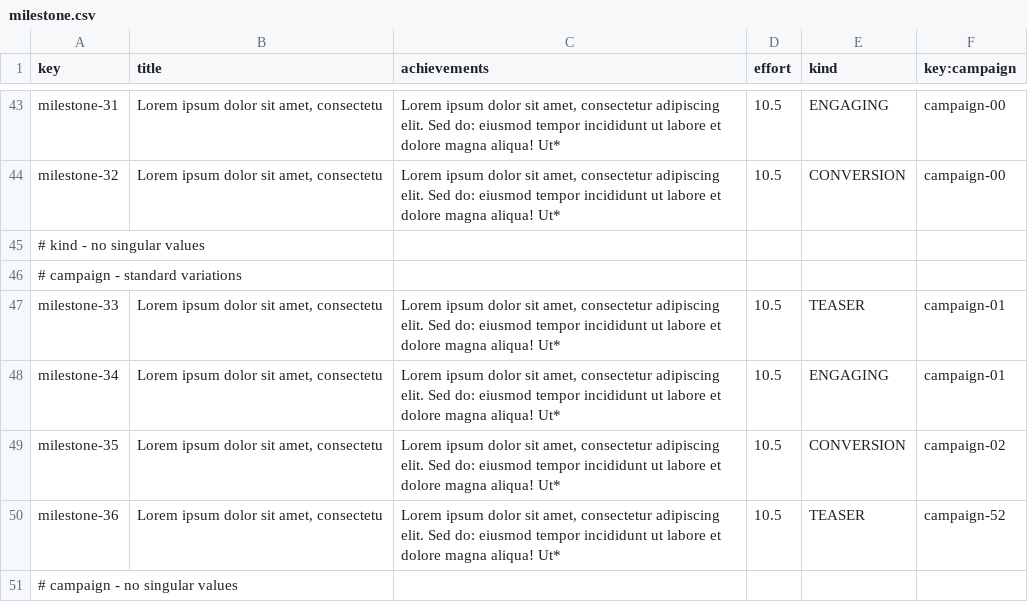
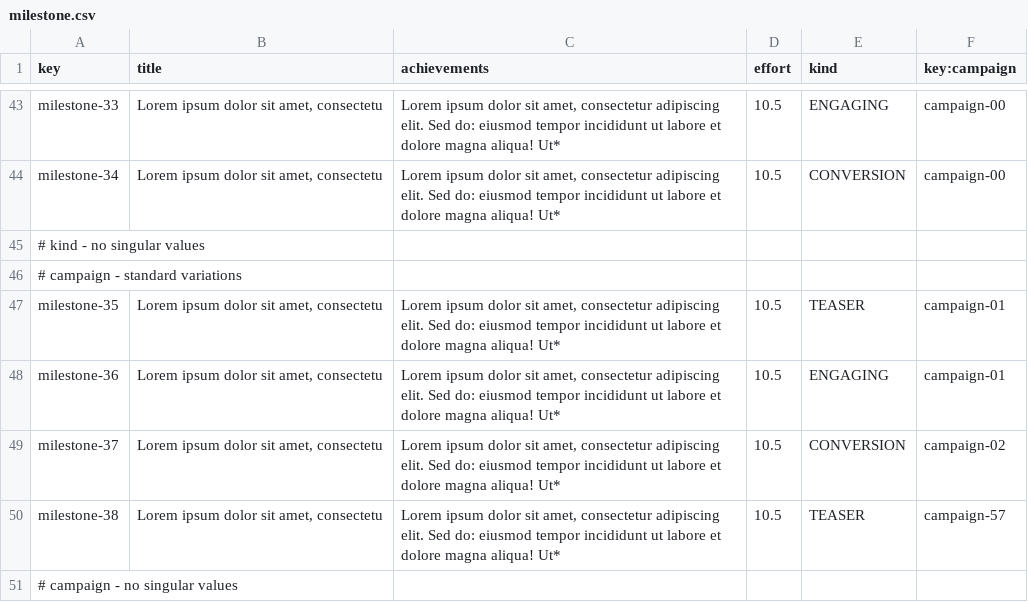
Before and after one commit to davposmar/Acme-Starters-C, a CSV file: src/main/resources/WEB-INF/data/sample/batch-01/milestone.csv, drawn as a sheet; only a part is shown, gaps mark what is left out; the diff covers the shown part only; the diff names each change by its address in the sheet, - before the commit and + after, or states it on an @@ line.

```diff
--- a/src/main/resources/WEB-INF/data/sample/batch-01/milestone.csv
+++ b/src/main/resources/WEB-INF/data/sample/batch-01/milestone.csv
-A43 (key): milestone-31
+A43 (key): milestone-33
-A44 (key): milestone-32
+A44 (key): milestone-34
-A47 (key): milestone-33
+A47 (key): milestone-35
-A48 (key): milestone-34
+A48 (key): milestone-36
-A49 (key): milestone-35
+A49 (key): milestone-37
-A50 (key): milestone-36
+A50 (key): milestone-38
-F50 (key:campaign): campaign-52
+F50 (key:campaign): campaign-57
```
Also changed, not shown: 3 added rows, 3 removed rows and 19 edited cells elsewhere in this file, src/main/resources/WEB-INF/data/sample/batch-01/campaign.csv.
